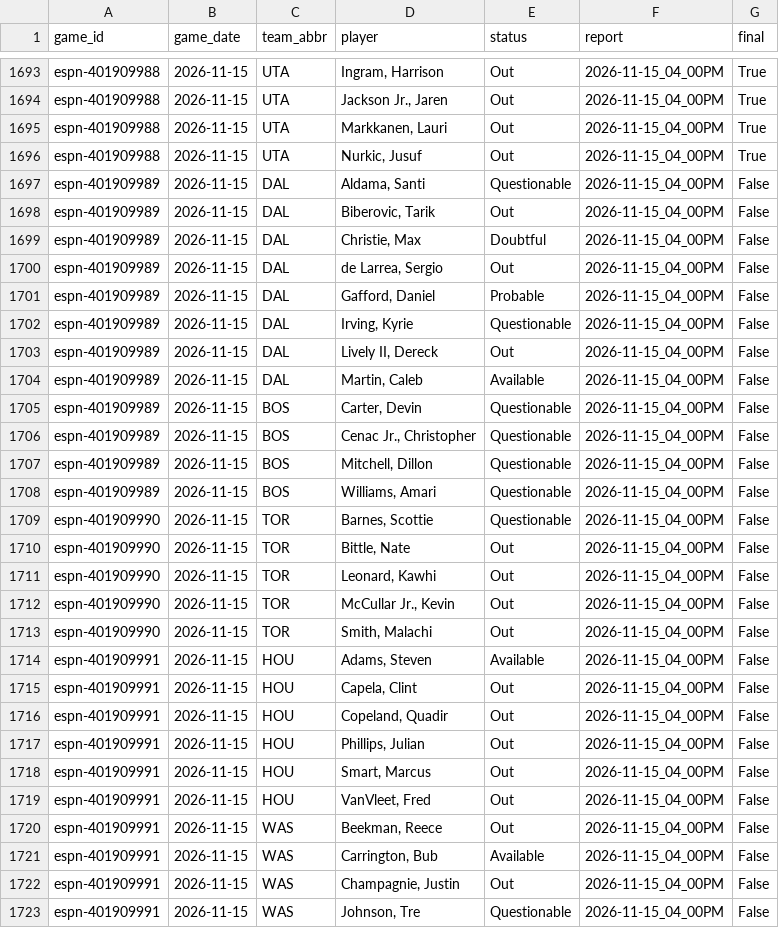
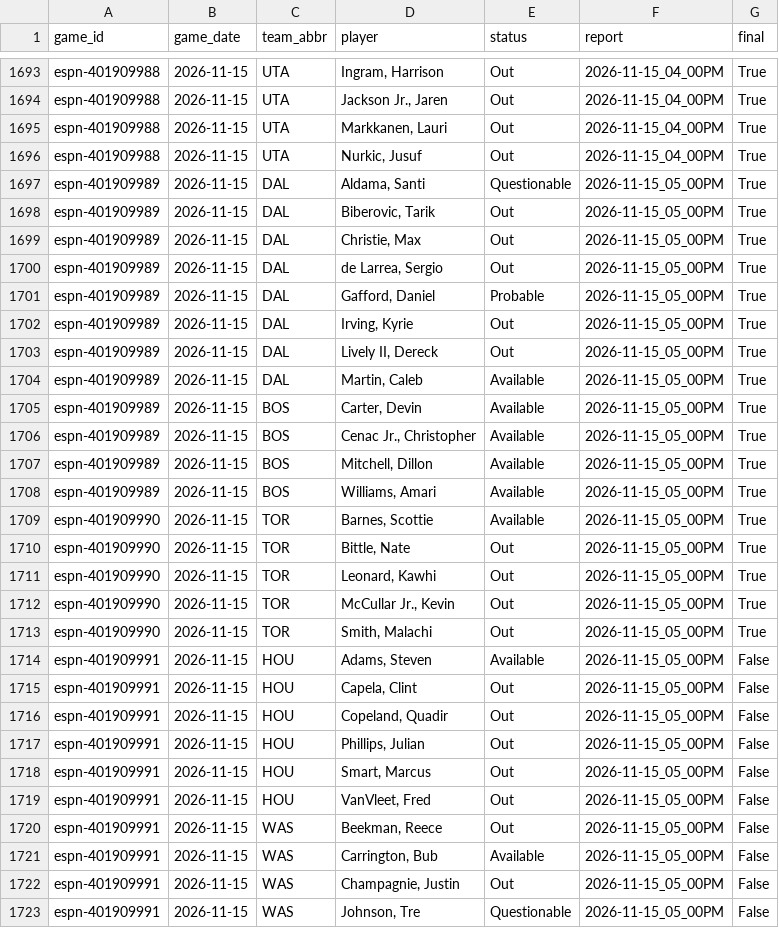
Before and after one commit to z3nsz/nba-prediction, a CSV file: live_state/listings_2026-27.csv, drawn as a sheet; only a part is shown, gaps mark what is left out; the diff covers the shown part only.

```diff
--- a/live_state/listings_2026-27.csv
+++ b/live_state/listings_2026-27.csv
@@ -1696,28 +1696,28 @@ espn-401909988,2026-11-15,UTA,"Markkanen, Lauri",Out,2026-11-15_04_00PM,True
 espn-401909988,2026-11-15,UTA,"Nurkic, Jusuf",Out,2026-11-15_04_00PM,True
-espn-401909989,2026-11-15,DAL,"Aldama, Santi",Questionable,2026-11-15_04_00PM,False
-espn-401909989,2026-11-15,DAL,"Biberovic, Tarik",Out,2026-11-15_04_00PM,False
-espn-401909989,2026-11-15,DAL,"Christie, Max",Doubtful,2026-11-15_04_00PM,False
-espn-401909989,2026-11-15,DAL,"de Larrea, Sergio",Out,2026-11-15_04_00PM,False
-espn-401909989,2026-11-15,DAL,"Gafford, Daniel",Probable,2026-11-15_04_00PM,False
-espn-401909989,2026-11-15,DAL,"Irving, Kyrie",Questionable,2026-11-15_04_00PM,False
-espn-401909989,2026-11-15,DAL,"Lively II, Dereck",Out,2026-11-15_04_00PM,False
-espn-401909989,2026-11-15,DAL,"Martin, Caleb",Available,2026-11-15_04_00PM,False
-espn-401909989,2026-11-15,BOS,"Carter, Devin",Questionable,2026-11-15_04_00PM,False
-espn-401909989,2026-11-15,BOS,"Cenac Jr., Christopher",Questionable,2026-11-15_04_00PM,False
-espn-401909989,2026-11-15,BOS,"Mitchell, Dillon",Questionable,2026-11-15_04_00PM,False
-espn-401909989,2026-11-15,BOS,"Williams, Amari",Questionable,2026-11-15_04_00PM,False
-espn-401909990,2026-11-15,TOR,"Barnes, Scottie",Questionable,2026-11-15_04_00PM,False
-espn-401909990,2026-11-15,TOR,"Bittle, Nate",Out,2026-11-15_04_00PM,False
-espn-401909990,2026-11-15,TOR,"Leonard, Kawhi",Out,2026-11-15_04_00PM,False
-espn-401909990,2026-11-15,TOR,"McCullar Jr., Kevin",Out,2026-11-15_04_00PM,False
-espn-401909990,2026-11-15,TOR,"Smith, Malachi",Out,2026-11-15_04_00PM,False
-espn-401909991,2026-11-15,HOU,"Adams, Steven",Available,2026-11-15_04_00PM,False
-espn-401909991,2026-11-15,HOU,"Capela, Clint",Out,2026-11-15_04_00PM,False
-espn-401909991,2026-11-15,HOU,"Copeland, Quadir",Out,2026-11-15_04_00PM,False
-espn-401909991,2026-11-15,HOU,"Phillips, Julian",Out,2026-11-15_04_00PM,False
-espn-401909991,2026-11-15,HOU,"Smart, Marcus",Out,2026-11-15_04_00PM,False
-espn-401909991,2026-11-15,HOU,"VanVleet, Fred",Out,2026-11-15_04_00PM,False
-espn-401909991,2026-11-15,WAS,"Beekman, Reece",Out,2026-11-15_04_00PM,False
-espn-401909991,2026-11-15,WAS,"Carrington, Bub",Available,2026-11-15_04_00PM,False
-espn-401909991,2026-11-15,WAS,"Champagnie, Justin",Out,2026-11-15_04_00PM,False
-espn-401909991,2026-11-15,WAS,"Johnson, Tre",Questionable,2026-11-15_04_00PM,False
+espn-401909989,2026-11-15,DAL,"Aldama, Santi",Questionable,2026-11-15_05_00PM,True
+espn-401909989,2026-11-15,DAL,"Biberovic, Tarik",Out,2026-11-15_05_00PM,True
+espn-401909989,2026-11-15,DAL,"Christie, Max",Out,2026-11-15_05_00PM,True
+espn-401909989,2026-11-15,DAL,"de Larrea, Sergio",Out,2026-11-15_05_00PM,True
+espn-401909989,2026-11-15,DAL,"Gafford, Daniel",Probable,2026-11-15_05_00PM,True
+espn-401909989,2026-11-15,DAL,"Irving, Kyrie",Out,2026-11-15_05_00PM,True
+espn-401909989,2026-11-15,DAL,"Lively II, Dereck",Out,2026-11-15_05_00PM,True
+espn-401909989,2026-11-15,DAL,"Martin, Caleb",Available,2026-11-15_05_00PM,True
+espn-401909989,2026-11-15,BOS,"Carter, Devin",Available,2026-11-15_05_00PM,True
+espn-401909989,2026-11-15,BOS,"Cenac Jr., Christopher",Available,2026-11-15_05_00PM,True
+espn-401909989,2026-11-15,BOS,"Mitchell, Dillon",Available,2026-11-15_05_00PM,True
+espn-401909989,2026-11-15,BOS,"Williams, Amari",Available,2026-11-15_05_00PM,True
+espn-401909990,2026-11-15,TOR,"Barnes, Scottie",Available,2026-11-15_05_00PM,True
+espn-401909990,2026-11-15,TOR,"Bittle, Nate",Out,2026-11-15_05_00PM,True
+espn-401909990,2026-11-15,TOR,"Leonard, Kawhi",Out,2026-11-15_05_00PM,True
+espn-401909990,2026-11-15,TOR,"McCullar Jr., Kevin",Out,2026-11-15_05_00PM,True
+espn-401909990,2026-11-15,TOR,"Smith, Malachi",Out,2026-11-15_05_00PM,True
+espn-401909991,2026-11-15,HOU,"Adams, Steven",Available,2026-11-15_05_00PM,False
+espn-401909991,2026-11-15,HOU,"Capela, Clint",Out,2026-11-15_05_00PM,False
+espn-401909991,2026-11-15,HOU,"Copeland, Quadir",Out,2026-11-15_05_00PM,False
+espn-401909991,2026-11-15,HOU,"Phillips, Julian",Out,2026-11-15_05_00PM,False
+espn-401909991,2026-11-15,HOU,"Smart, Marcus",Out,2026-11-15_05_00PM,False
+espn-401909991,2026-11-15,HOU,"VanVleet, Fred",Out,2026-11-15_05_00PM,False
+espn-401909991,2026-11-15,WAS,"Beekman, Reece",Out,2026-11-15_05_00PM,False
+espn-401909991,2026-11-15,WAS,"Carrington, Bub",Available,2026-11-15_05_00PM,False
+espn-401909991,2026-11-15,WAS,"Champagnie, Justin",Out,2026-11-15_05_00PM,False
+espn-401909991,2026-11-15,WAS,"Johnson, Tre",Questionable,2026-11-15_05_00PM,False
```
Also changed, not shown: 29 edited cells elsewhere in this file, live_state/predictions_2026-27.csv, 6 other files.
